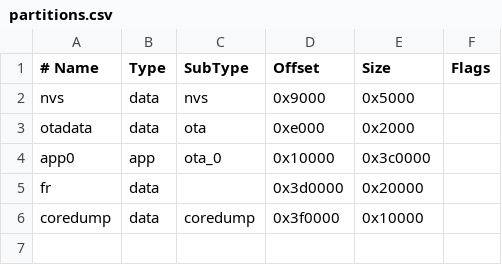
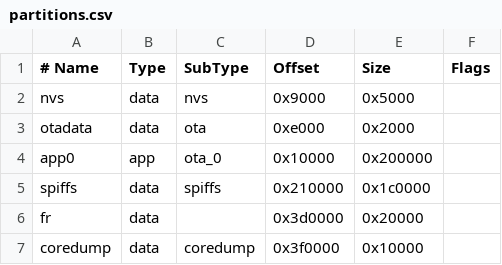
Before and after one commit to Papoui/Projet-tutore, a CSV file: Arduino_ESP32_LoRaCAM_AI_on_esp32v3/partitions.csv, drawn as a sheet.

Commit message:
Update partitions.csv

```diff
--- a/Arduino_ESP32_LoRaCAM_AI_on_esp32v3/partitions.csv
+++ b/Arduino_ESP32_LoRaCAM_AI_on_esp32v3/partitions.csv
@@ -3,3 +3,4 @@ nvs,      data,  nvs,     0x9000,   0x5000,
 otadata,  data,  ota,     0xe000,   0x2000,
-app0,     app,   ota_0,   0x10000,  0x3c0000,
+app0,     app,   ota_0,   0x10000,  0x200000,
+spiffs,   data,  spiffs,  0x210000, 0x1c0000,
 fr,       data,        ,  0x3d0000, 0x20000,
```
